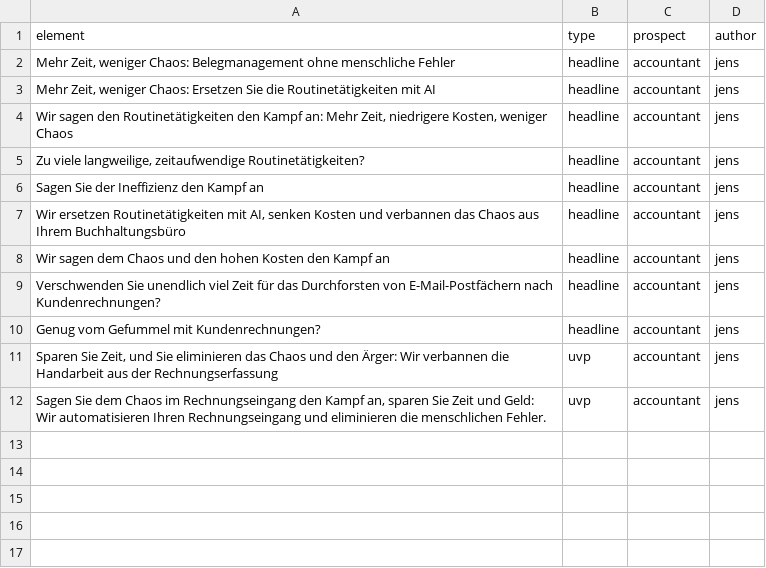
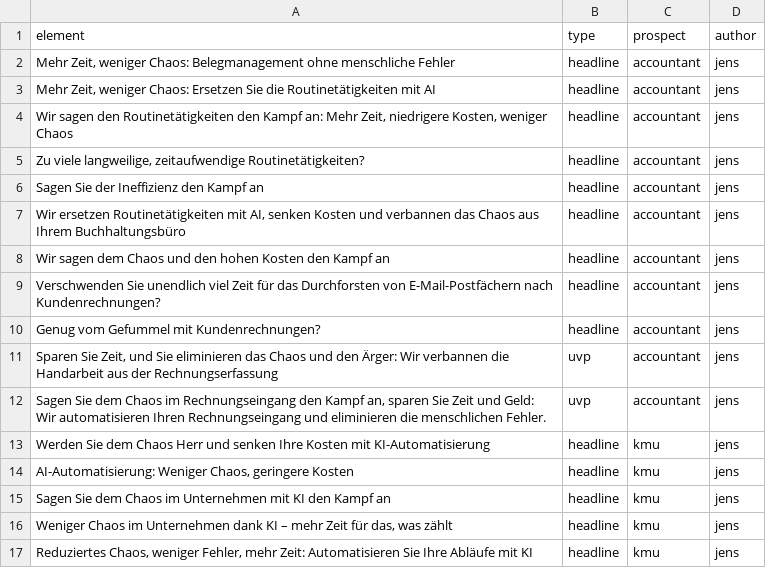
Before and after one commit to jenslaufer/solytics-website, a CSV file: marketing/copyelements.csv, drawn as a sheet.

Commit message:
new copyelements

```diff
--- a/marketing/copyelements.csv
+++ b/marketing/copyelements.csv
@@ -12 +12,6 @@ element,type,prospect,author
 "Sagen Sie dem Chaos im Rechnungseingang den Kampf an, sparen Sie Zeit und Geld: Wir automatisieren Ihren Rechnungseingang und eliminieren die menschlichen Fehler.",uvp,accountant,jens
+"Werden Sie dem Chaos Herr und senken Ihre Kosten mit KI-Automatisierung",headline,kmu,jens
+"AI-Automatisierung: Weniger Chaos, geringere Kosten",headline,kmu,jens
+"Sagen Sie dem Chaos im Unternehmen mit KI den Kampf an",headline,kmu,jens
+"Weniger Chaos im Unternehmen dank KI – mehr Zeit für das, was zählt",headline,kmu,jens
+"Reduziertes Chaos, weniger Fehler, mehr Zeit: Automatisieren Sie Ihre Abläufe mit KI",headline,kmu,jens
```
